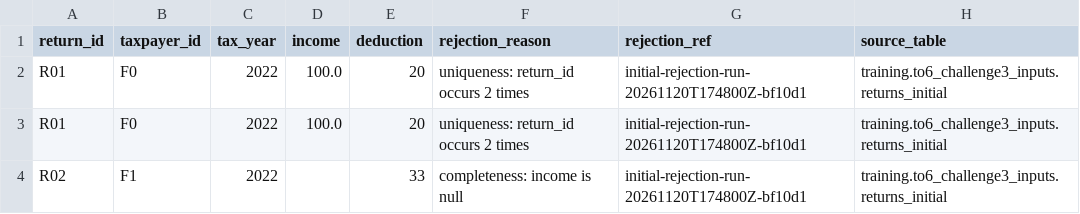
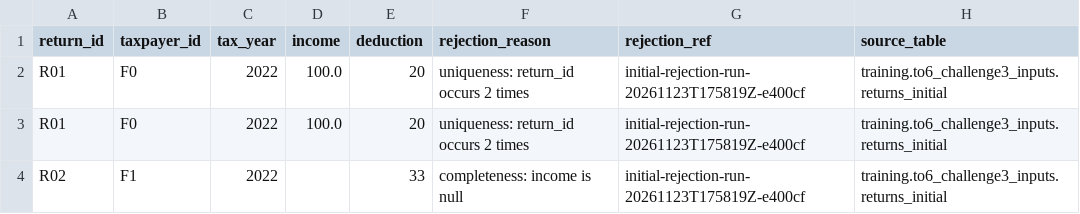
Before and after one commit to catalyteaflare/to6-databricks-challenge-starter, a CSV file: outputs/initial_rejected_records.csv, drawn as a sheet.

```diff
--- a/outputs/initial_rejected_records.csv
+++ b/outputs/initial_rejected_records.csv
@@ -1,4 +1,4 @@
 return_id,taxpayer_id,tax_year,income,deduction,rejection_reason,rejection_ref,source_table
-R01,F0,2022,100.0,20,uniqueness: return_id occurs 2 times,initial-rejection-run-20261120T174800Z-bf10d1,training.to6_challenge3_inputs.returns_initial
-R01,F0,2022,100.0,20,uniqueness: return_id occurs 2 times,initial-rejection-run-20261120T174800Z-bf10d1,training.to6_challenge3_inputs.returns_initial
-R02,F1,2022,,33,completeness: income is null,initial-rejection-run-20261120T174800Z-bf10d1,training.to6_challenge3_inputs.returns_initial
+R01,F0,2022,100.0,20,uniqueness: return_id occurs 2 times,initial-rejection-run-20261123T175819Z-e400cf,training.to6_challenge3_inputs.returns_initial
+R01,F0,2022,100.0,20,uniqueness: return_id occurs 2 times,initial-rejection-run-20261123T175819Z-e400cf,training.to6_challenge3_inputs.returns_initial
+R02,F1,2022,,33,completeness: income is null,initial-rejection-run-20261123T175819Z-e400cf,training.to6_challenge3_inputs.returns_initial
```
Also changed, not shown: 12 other files.
